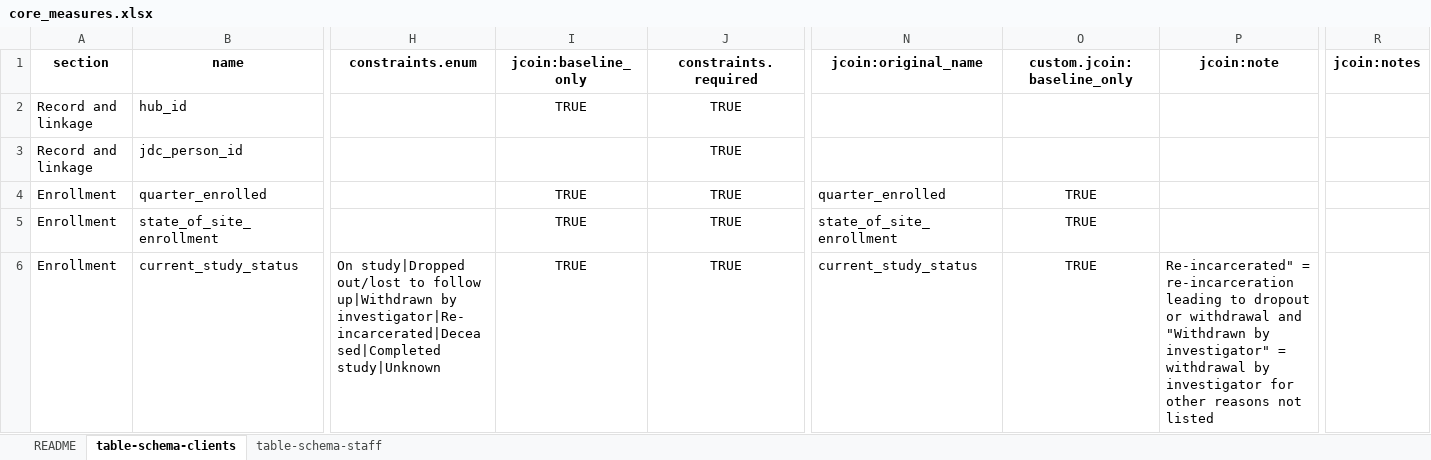
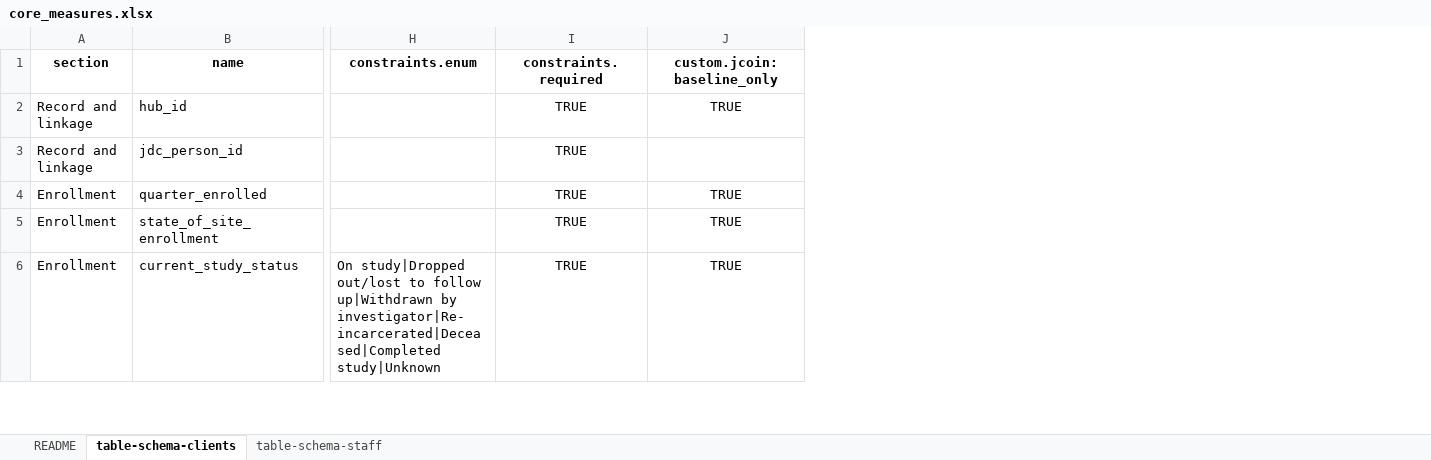
Before and after one commit to jcoin-maarc/JCOIN-core-measures, an Excel workbook: xlsx/core_measures.xlsx, sheet table-schema-clients, drawn as a sheet; only a part is shown, gaps mark what is left out; values as stored, in another font and other column widths than the file's, no borders; the diff covers the shown part only; the diff names each change by its address in the sheet, - before the commit and + after, or states it on an @@ line.

```diff
--- a/xlsx/core_measures.xlsx (sheet table-schema-clients)
+++ b/xlsx/core_measures.xlsx (sheet table-schema-clients)
-column N (jcoin:original_name), rows 4-6: quarter_enrolled | state_of_site_enrollment | current_study_status
-column O (custom.jcoin:baseline_only), rows 4-6: all TRUE
-column P (jcoin:note), row 6: Re-incarcerated" = re-incarceration leading to dropout or withdrawal and "Withdrawn by investigator" = withdrawal by investigator for other reasons not listed
-column R (jcoin:notes), empty
-I1: jcoin:baseline_only
+I1: constraints.required
-J1: constraints.required
+J1: custom.jcoin:baseline_only
-I3 (constraints.required): (empty)
+I3 (constraints.required): TRUE
-J3 (custom.jcoin:baseline_only): TRUE
+J3 (custom.jcoin:baseline_only): (empty)
```
Also changed, not shown: 58 edited cells elsewhere in this sheet, 1 other file.
